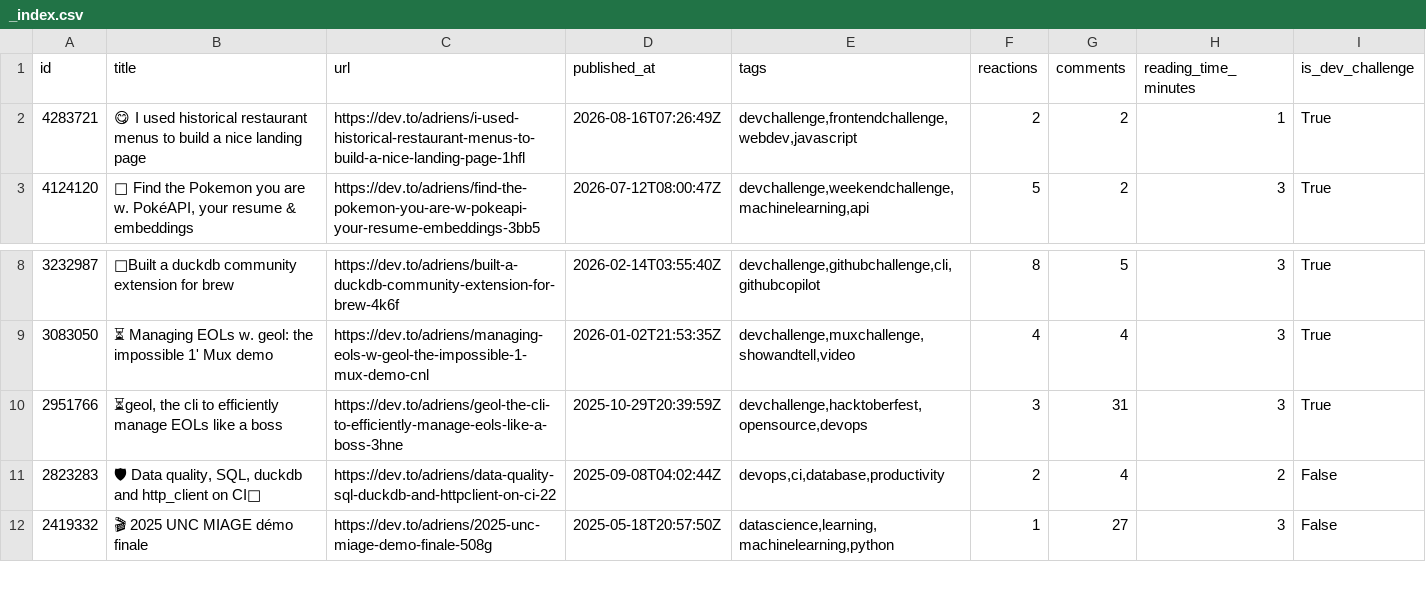
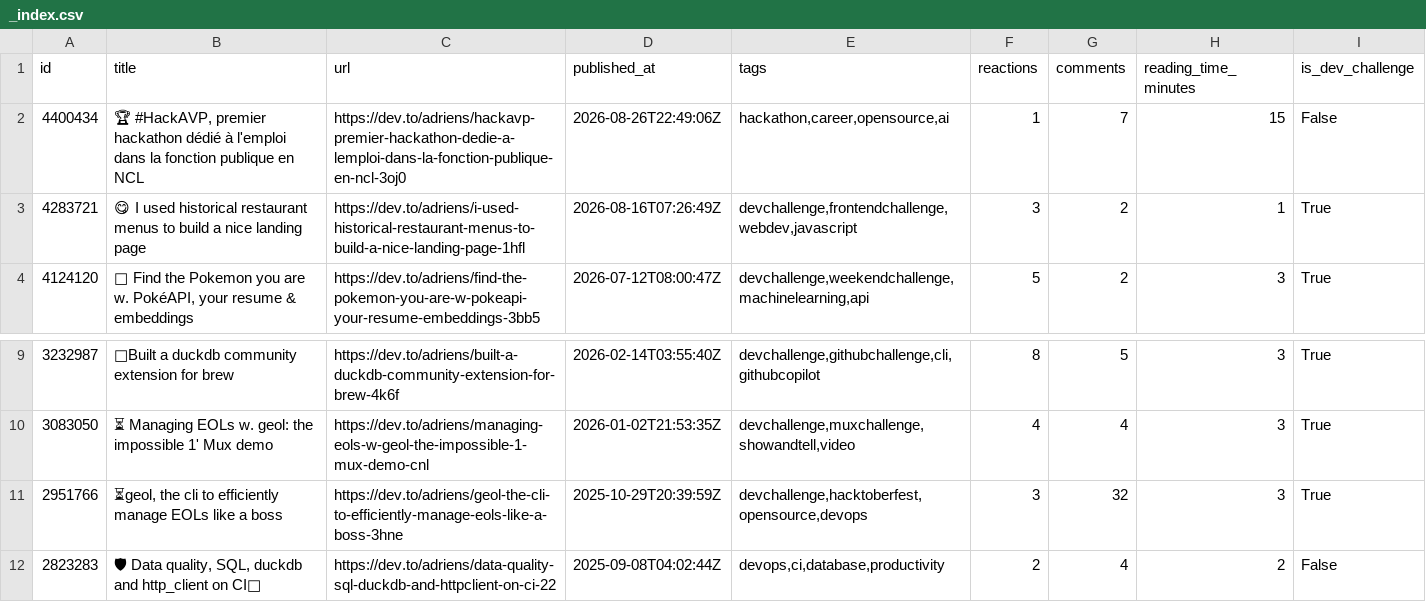
Before and after one commit to adriens/whoami, a CSV file: data/dev_to/adriens/_index.csv, drawn as a sheet; only a part is shown, gaps mark what is left out; the shorter side is filled out with more unchanged rows; addresses are those after the commit; the diff names each change by its address in the sheet, - before the commit and + after, or states it on an @@ line.

```diff
--- a/data/dev_to/adriens/_index.csv
+++ b/data/dev_to/adriens/_index.csv
+row 2: 4400434 | 🏆 #HackAVP, premier hackathon dédié à l'emploi dans la fonction publique en NCL | https://dev.to/adriens/hackavp-premier-hackathon-dedie-a-lemploi-dans-la-fonction-publique-en-ncl-3oj0 | 2026-08-26T22:49:06Z | hackathon,career,opensource,ai | 1 | 7 | 15 | False
-F3 (reactions): 2
+F3 (reactions): 3
-G11 (comments): 31
+G11 (comments): 32
```
Also changed, not shown: 1 other file.
